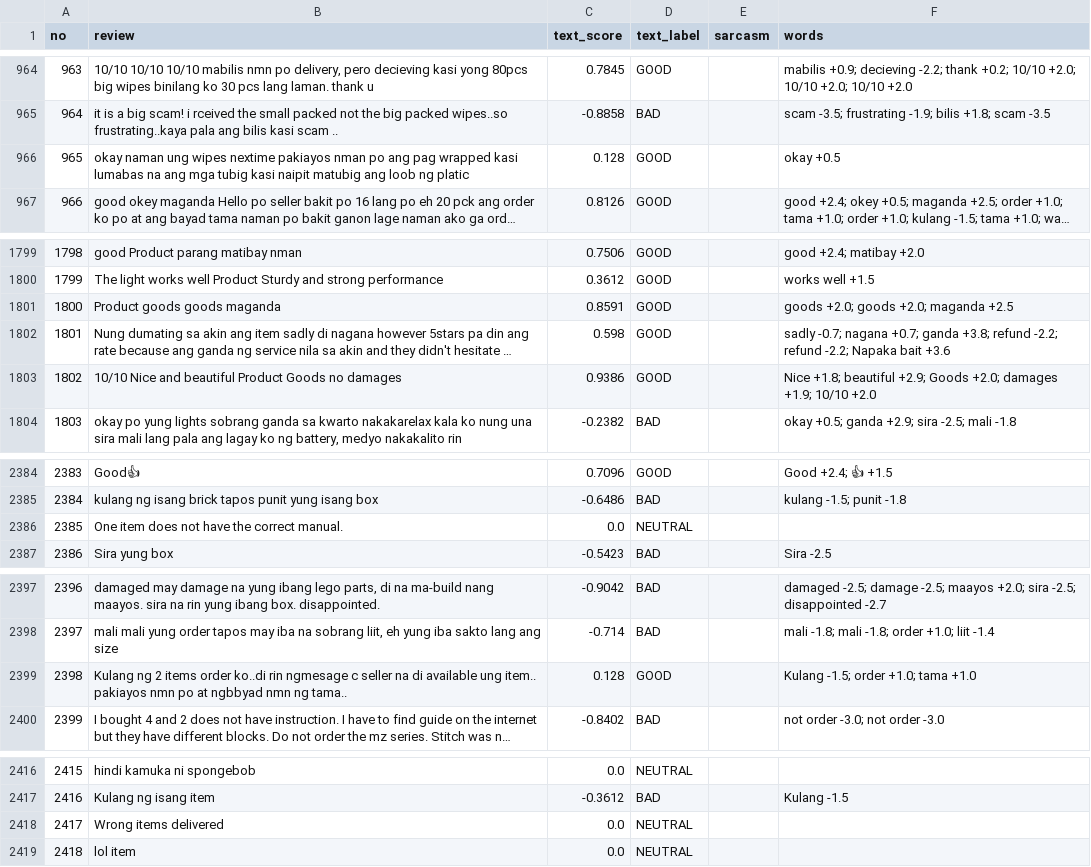
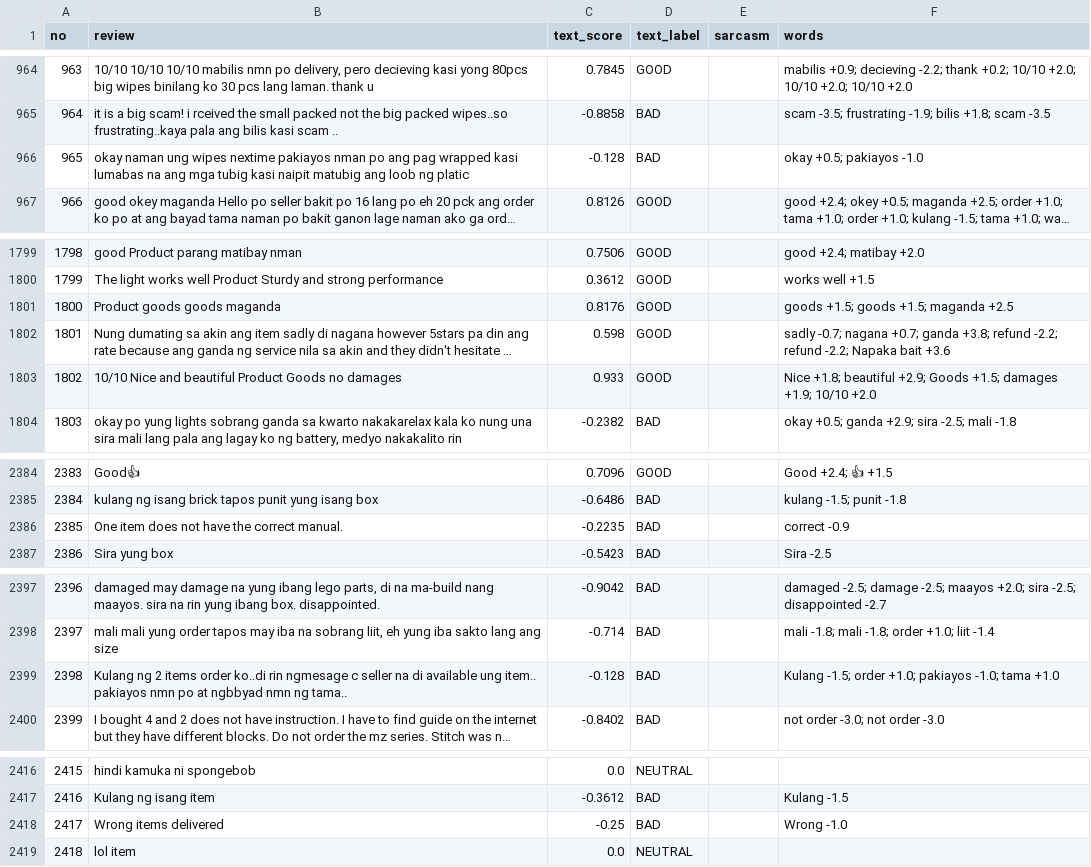
Before and after one commit to JamrsGab0629/taglish-vader, a CSV file: main/taglish_vader/my_reviews_results.csv, drawn as a sheet; only a part is shown, gaps mark what is left out; long unchanged cells end in …; the diff covers the shown part only; the diff names each change by its address in the sheet, - before the commit and + after, or states it on an @@ line.

Commit message:
Enhance normalization mappings in normalizer.py
- Added new mappings for common misspellings and variations including "paayos", "corect", and "paki correct".
- Included additional normalization for star ratings, accommodating both numeric and word formats (e.g., "1 star", "one star").
- Improved consistency in pluralization for star ratings across different formats.

```diff
--- a/main/taglish_vader/my_reviews_results.csv
+++ b/main/taglish_vader/my_reviews_results.csv
-C966 (text_score): 0.128
+C966 (text_score): -0.128
-D966 (text_label): GOOD
+D966 (text_label): BAD
-F966 (words): okay +0.5
+F966 (words): okay +0.5; pakiayos -1.0
-C1801 (text_score): 0.8591
+C1801 (text_score): 0.8176
-F1801 (words): goods +2.0; goods +2.0; maganda +2.5
+F1801 (words): goods +1.5; goods +1.5; maganda +2.5
-C1803 (text_score): 0.9386
+C1803 (text_score): 0.933
-F1803 (words): …+2.9; Goods +2.0; damages +1.9;…
+F1803 (words): …+2.9; Goods +1.5; damages +1.9;…
-C2386 (text_score): 0.0
+C2386 (text_score): -0.2235
-D2386 (text_label): NEUTRAL
+D2386 (text_label): BAD
-F2386 (words): (empty)
+F2386 (words): correct -0.9
-C2399 (text_score): 0.128
+C2399 (text_score): -0.128
-D2399 (text_label): GOOD
+D2399 (text_label): BAD
-F2399 (words): Kulang -1.5; order +1.0; tama +1.0
+F2399 (words): Kulang -1.5; order +1.0; pakiayos -1.0; tama +1.0
-C2418 (text_score): 0.0
+C2418 (text_score): -0.25
-D2418 (text_label): NEUTRAL
+D2418 (text_label): BAD
-F2418 (words): (empty)
+F2418 (words): Wrong -1.0
```
Also changed, not shown: 159 edited cells elsewhere in this file, 3 other files.
